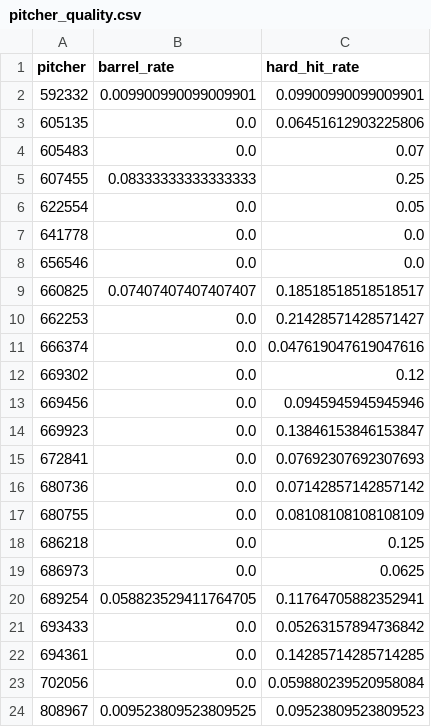
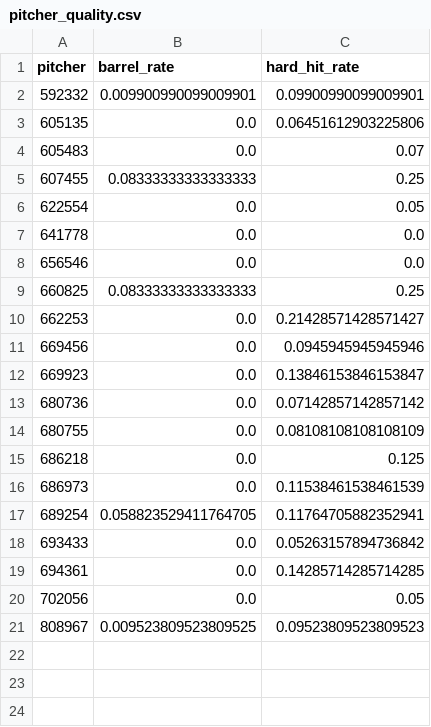
Before and after one commit to jomsy267-png/MLB-Stats-Puller, a CSV file: data/mlb_savant/pitcher_quality.csv, drawn as a sheet.

```diff
--- a/data/mlb_savant/pitcher_quality.csv
+++ b/data/mlb_savant/pitcher_quality.csv
@@ -8,9 +8,6 @@ pitcher,barrel_rate,hard_hit_rate
 656546,0.0,0.0
-660825,0.07407407407407407,0.18518518518518517
+660825,0.08333333333333333,0.25
 662253,0.0,0.21428571428571427
-666374,0.0,0.047619047619047616
-669302,0.0,0.12
 669456,0.0,0.0945945945945946
 669923,0.0,0.13846153846153847
-672841,0.0,0.07692307692307693
 680736,0.0,0.07142857142857142
@@ -18,3 +15,3 @@ pitcher,barrel_rate,hard_hit_rate
 686218,0.0,0.125
-686973,0.0,0.0625
+686973,0.0,0.11538461538461539
 689254,0.058823529411764705,0.11764705882352941
@@ -22,3 +19,3 @@ pitcher,barrel_rate,hard_hit_rate
 694361,0.0,0.14285714285714285
-702056,0.0,0.059880239520958084
+702056,0.0,0.05
 808967,0.009523809523809525,0.09523809523809523
```
Also changed, not shown: 4 other files.
